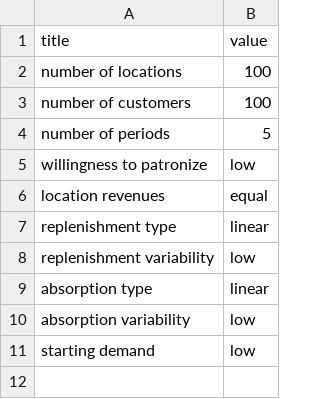
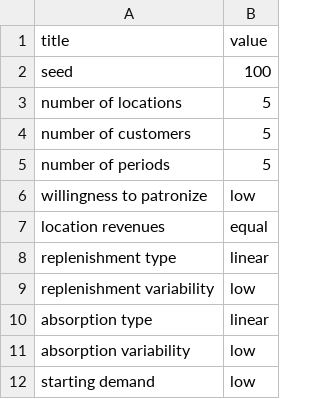
Before and after one commit to almeidawarley/1-dflp-ccd, a CSV file: instances/prototype.csv, drawn as a sheet.

```diff
--- a/instances/prototype.csv
+++ b/instances/prototype.csv
@@ -1,4 +1,5 @@
 title,value
-number of locations,100
-number of customers,100
+seed,100
+number of locations,5
+number of customers,5
 number of periods,5
```
Also changed, not shown: 2 other files.
